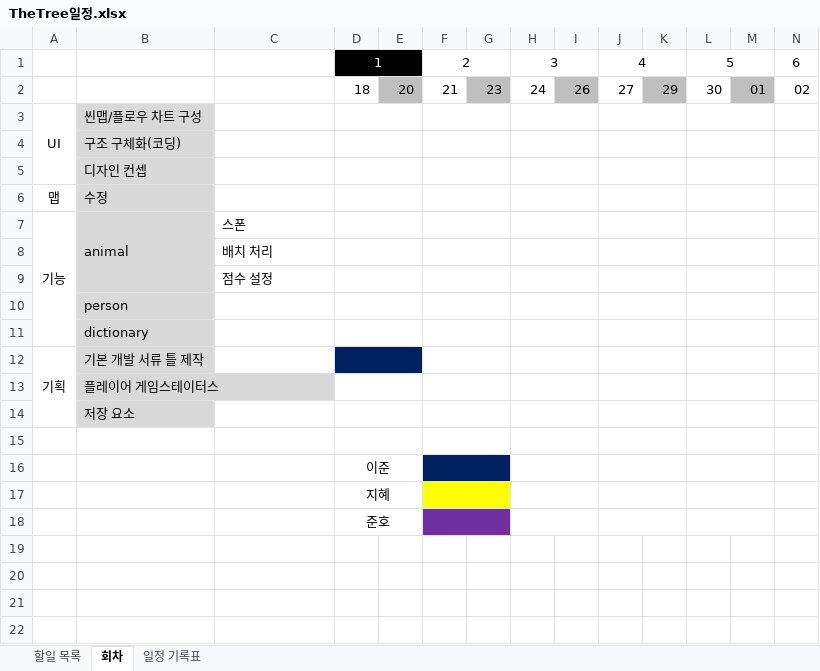
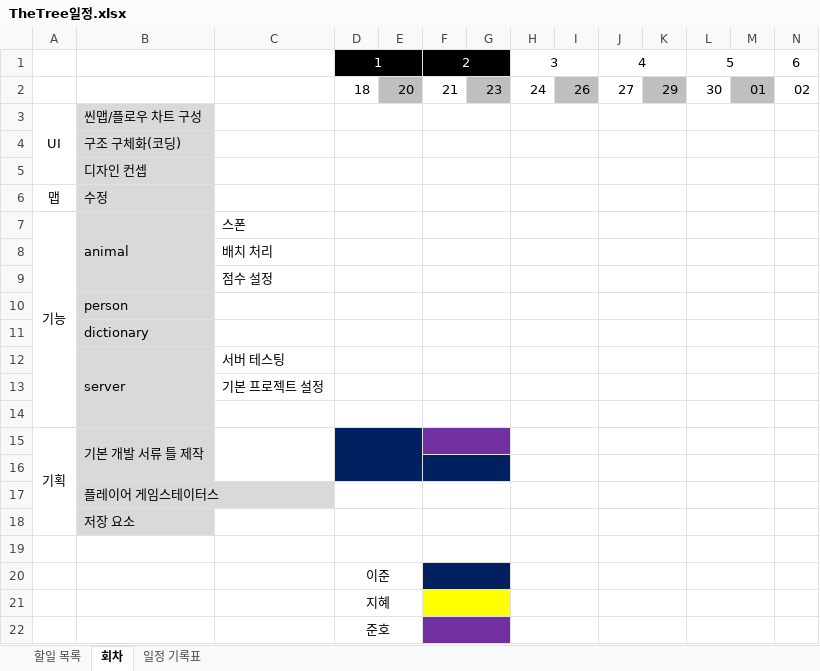
Before and after one commit to ParkYiJun/Project.TheTREE, an Excel workbook: TheTree일정.xlsx, sheet 회차, drawn as a sheet; only a part is shown; values as stored, in another font and other column widths than the file's, no borders; addresses are those after the commit; rows hold the shown columns only; the diff names each change by its address in the sheet, - before the commit and + after, or states it on an @@ line.

```diff
--- a/TheTree일정.xlsx (sheet 회차)
+++ b/TheTree일정.xlsx (sheet 회차)
-F1:G1 fill: none
+F1:G1 fill: #000000
-F1 text colour: black
+F1 text colour: #FFFFFF
+row 12:  | server | 서버 테스팅
+row 13:  |  | 기본 프로젝트 설정
+row 14: (empty)
+B15:B16 merged
+C15:C16 merged
-F15:G15 fill: none
+F15:G15 fill: #7030A0
+row 16: (empty)
```
Also changed, not shown: sheet 일정 기록표, sheet 할일 목록, 1 other file.
